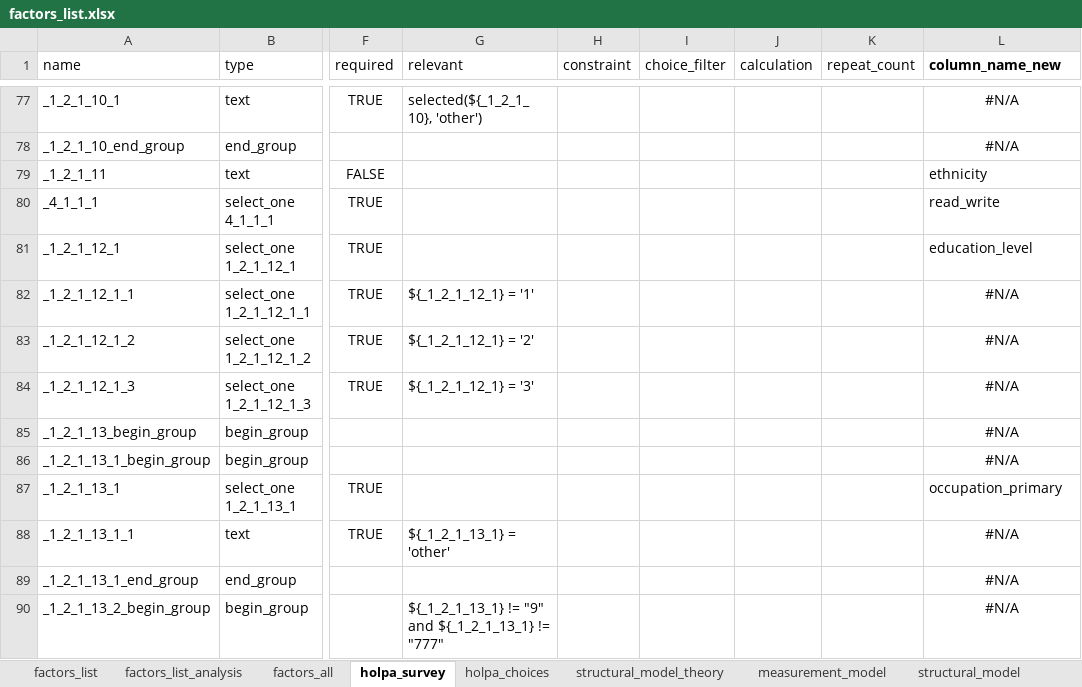
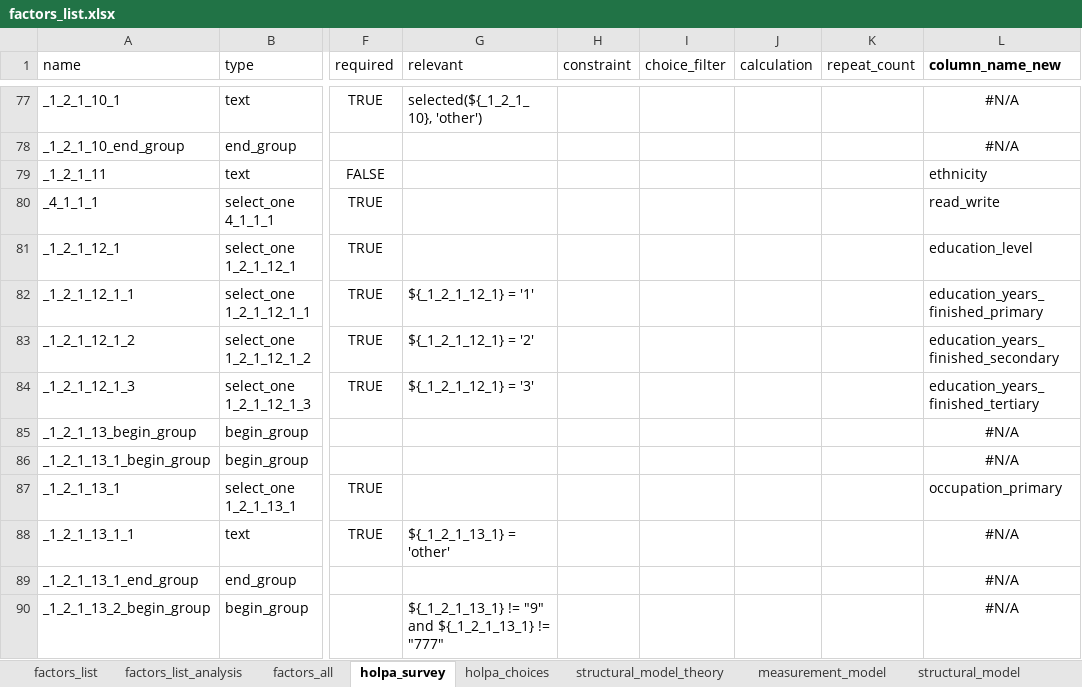
Before and after one commit to andreacsanchezb10/HOLPA_factors_influencing_adoption_dfs, an Excel workbook: factors_list.xlsx, sheet holpa_survey, drawn as a sheet; only a part is shown, gaps mark what is left out; values as stored, in another font and other column widths than the file's, no borders; table styles not drawn; the diff names each change by its address in the sheet, - before the commit and + after, or states it on an @@ line.

Commit message:
education level

```diff
--- a/factors_list.xlsx (sheet holpa_survey)
+++ b/factors_list.xlsx (sheet holpa_survey)
-L82 (column_name_new): #N/A
+L82 (column_name_new): education_years_finished_primary
-L82:L84 alignment: center
+L82:L84 alignment: left
-L83 (column_name_new): #N/A
+L83 (column_name_new): education_years_finished_secondary
-L84 (column_name_new): #N/A
+L84 (column_name_new): education_years_finished_tertiary
```
Also changed, not shown: sheet factors_list, sheet factors_list_analysis, sheet holpa_choices, hidden cells, 12 other files.
